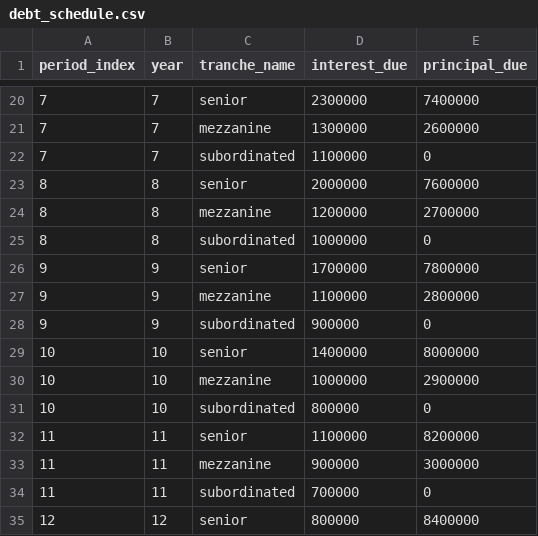
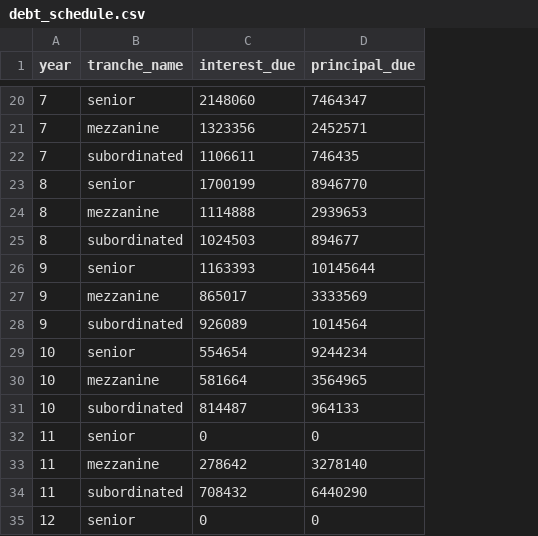
Before and after one commit to ECamposSoria/quantitative-pricing-tokenized-project-finance, a CSV file: data/input/leo_iot/debt_schedule.csv, drawn as a sheet; only a part is shown, gaps mark what is left out; removed rows and columns are numbered as before the commit, all else as after; the diff covers the shown part only; the diff names each change by its address in the sheet, - before the commit and + after, or states it on an @@ line.

```diff
--- a/data/input/leo_iot/debt_schedule.csv
+++ b/data/input/leo_iot/debt_schedule.csv
-column A (period_index), rows 20-35: 7 | 7 | 7 | 8 | 8 | 8 | 9 | 9 | 9 | 10 | 10 | 10 | 11 | 11 | 11 | 12
-C20 (interest_due): 2300000
+C20 (interest_due): 2148060
-D20 (principal_due): 7400000
+D20 (principal_due): 7464347
-C21 (interest_due): 1300000
+C21 (interest_due): 1323356
-D21 (principal_due): 2600000
+D21 (principal_due): 2452571
-C22 (interest_due): 1100000
+C22 (interest_due): 1106611
-D22 (principal_due): 0
+D22 (principal_due): 746435
-C23 (interest_due): 2000000
+C23 (interest_due): 1700199
-D23 (principal_due): 7600000
+D23 (principal_due): 8946770
-C24 (interest_due): 1200000
+C24 (interest_due): 1114888
-D24 (principal_due): 2700000
+D24 (principal_due): 2939653
-C25 (interest_due): 1000000
+C25 (interest_due): 1024503
-D25 (principal_due): 0
+D25 (principal_due): 894677
-C26 (interest_due): 1700000
+C26 (interest_due): 1163393
-D26 (principal_due): 7800000
+D26 (principal_due): 10145644
-C27 (interest_due): 1100000
+C27 (interest_due): 865017
-D27 (principal_due): 2800000
+D27 (principal_due): 3333569
-C28 (interest_due): 900000
+C28 (interest_due): 926089
-D28 (principal_due): 0
+D28 (principal_due): 1014564
-C29 (interest_due): 1400000
+C29 (interest_due): 554654
-D29 (principal_due): 8000000
+D29 (principal_due): 9244234
-C30 (interest_due): 1000000
+C30 (interest_due): 581664
-D30 (principal_due): 2900000
+D30 (principal_due): 3564965
-C31 (interest_due): 800000
+C31 (interest_due): 814487
-D31 (principal_due): 0
+D31 (principal_due): 964133
-C32 (interest_due): 1100000
+C32 (interest_due): 0
-D32 (principal_due): 8200000
+D32 (principal_due): 0
-C33 (interest_due): 900000
+C33 (interest_due): 278642
-D33 (principal_due): 3000000
+D33 (principal_due): 3278140
-C34 (interest_due): 700000
+C34 (interest_due): 708432
-D34 (principal_due): 0
+D34 (principal_due): 6440290
-C35 (interest_due): 800000
+C35 (interest_due): 0
-D35 (principal_due): 8400000
+D35 (principal_due): 0
```
Also changed, not shown: 9 added rows and 33 edited cells elsewhere in this file, data/input/leo_iot/revenue_projection.csv, data/input/leo_iot/tranches.csv, 40 other files.
